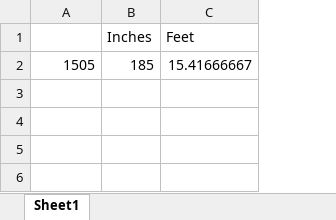
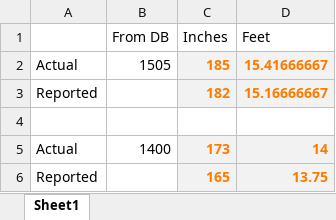
Before and after one commit to WSDOT-GIS/bridge-clearance-app, an Excel workbook: FormatConversion.xlsx, sheet Sheet1, drawn as a sheet; values as stored, in another font and other column widths than the file's, no borders; addresses are those after the commit; the diff names each change by its address in the sheet, - before the commit and + after, or states it on an @@ line.

Commit message:
Updated FormatConversion.xlsx with -3 inches formulas.

```diff
--- a/FormatConversion.xlsx (sheet Sheet1)
+++ b/FormatConversion.xlsx (sheet Sheet1)
+column A, row 2: Actual
-B1: (empty)
+B1: From DB
@@ C2:D2 fill: none → #F2F2F2, bold: off → on, text colour: black → #FA7D00 @@
+row 3: Reported |  | 182 | 15.16666667
+row 4: (empty)
+row 5: Actual | 1400 | 173 | 14
+row 6: Reported |  | 165 | 13.75
```
